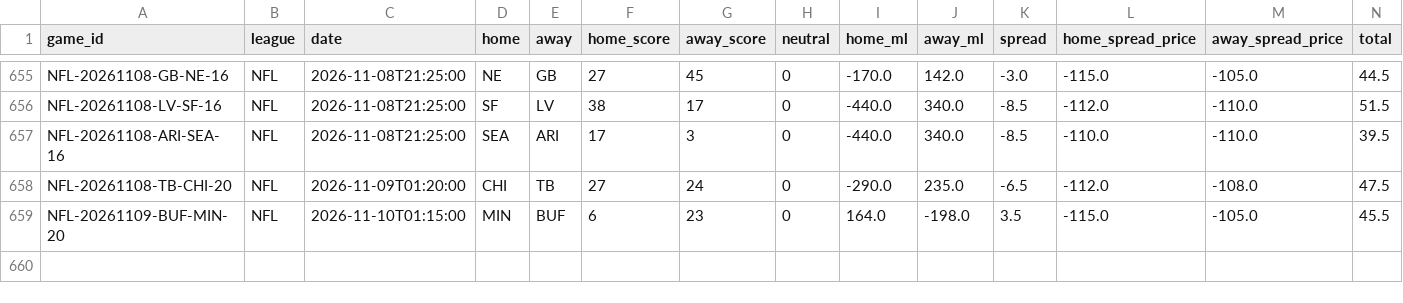
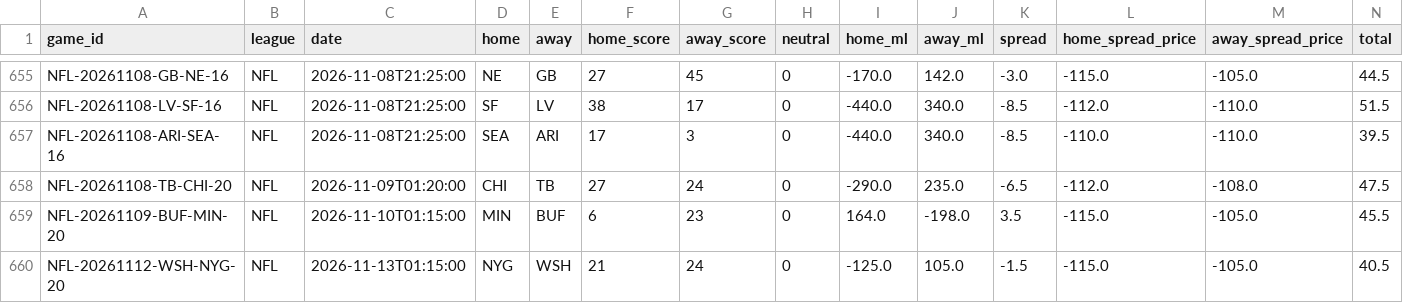
Before and after one commit to ElRico64/AlgoTradingBot, a CSV file: data/history/NFL.csv, drawn as a sheet; only a part is shown, gaps mark what is left out; rows hold the shown columns only; the diff names each change by its address in the sheet, - before the commit and + after, or states it on an @@ line.

```diff
--- a/data/history/NFL.csv
+++ b/data/history/NFL.csv
+row 660: NFL-20261112-WSH-NYG-20 | NFL | 2026-11-13T01:15:00 | NYG | WSH | 21 | 24 | 0 | -125.0 | 105.0 | -1.5 | -115.0 | -105.0 | 40.5
```
Also changed, not shown: data/history/NBA.csv, data/history/NHL.csv, 11 other files.
